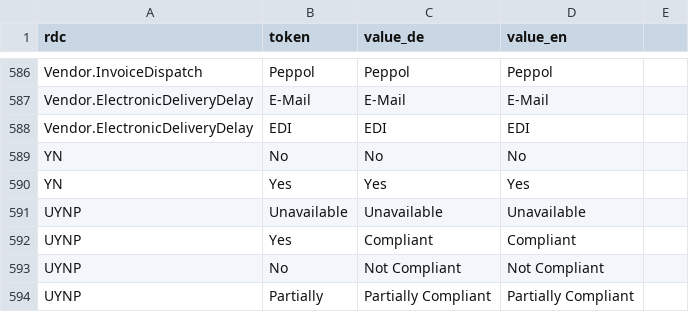
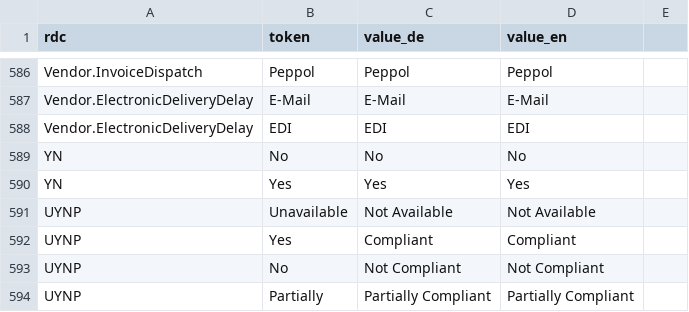
Before and after one commit to hbz/wekb2, a CSV file: src/main/webapp/setup/RefdataValue.csv, drawn as a sheet; only a part is shown, gaps mark what is left out.

Commit message:
ERMS-6056

```diff
--- a/src/main/webapp/setup/RefdataValue.csv
+++ b/src/main/webapp/setup/RefdataValue.csv
@@ -590,3 +590,3 @@ YN;No;No;No
 YN;Yes;Yes;Yes
-UYNP;Unavailable;Unavailable;Unavailable
+UYNP;Unavailable;Not Available;Not Available
 UYNP;Yes;Compliant;Compliant
```
